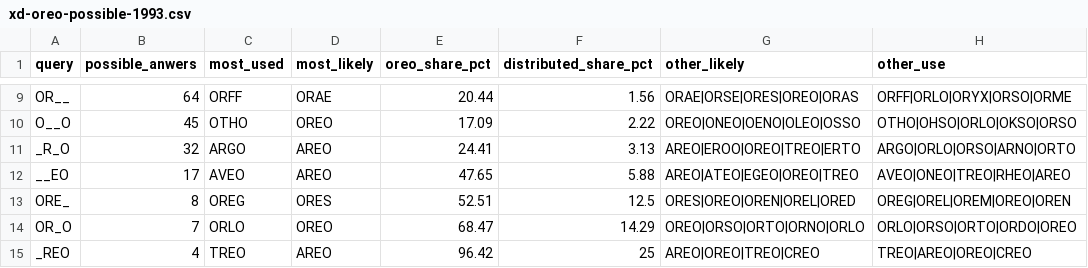
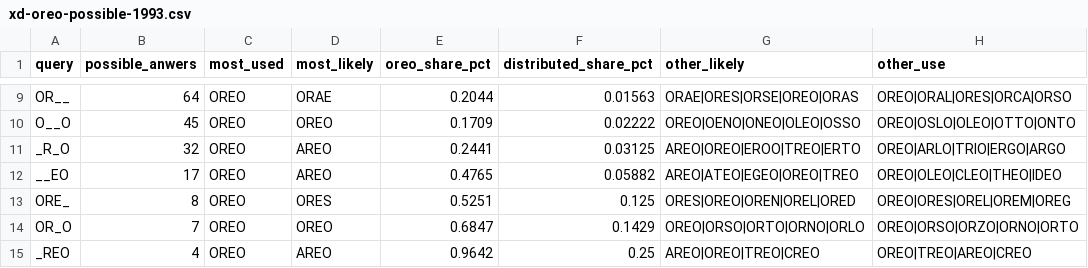
Before and after one commit to the-pudding/oreo, a CSV file: public/assets/data/xd-oreo-possible-1993.csv, drawn as a sheet; only a part is shown, gaps mark what is left out; the diff covers the shown part only; the diff names each change by its address in the sheet, - before the commit and + after, or states it on an @@ line.

Commit message:
oreos

```diff
--- a/public/assets/data/xd-oreo-possible-1993.csv
+++ b/public/assets/data/xd-oreo-possible-1993.csv
-C9 (most_used): ORFF
+C9 (most_used): OREO
-E9 (oreo_share_pct): 20.44
+E9 (oreo_share_pct): 0.2044
-F9 (distributed_share_pct): 1.56
+F9 (distributed_share_pct): 0.01563
-G9 (other_likely): ORAE|ORSE|ORES|OREO|ORAS
+G9 (other_likely): ORAE|ORES|ORSE|OREO|ORAS
-H9 (other_use): ORFF|ORLO|ORYX|ORSO|ORME
+H9 (other_use): OREO|ORAL|ORES|ORCA|ORSO
-C10 (most_used): OTHO
+C10 (most_used): OREO
-E10 (oreo_share_pct): 17.09
+E10 (oreo_share_pct): 0.1709
-F10 (distributed_share_pct): 2.22
+F10 (distributed_share_pct): 0.02222
-G10 (other_likely): OREO|ONEO|OENO|OLEO|OSSO
+G10 (other_likely): OREO|OENO|ONEO|OLEO|OSSO
-H10 (other_use): OTHO|OHSO|ORLO|OKSO|ORSO
+H10 (other_use): OREO|OSLO|OLEO|OTTO|ONTO
-C11 (most_used): ARGO
+C11 (most_used): OREO
-E11 (oreo_share_pct): 24.41
+E11 (oreo_share_pct): 0.2441
-F11 (distributed_share_pct): 3.13
+F11 (distributed_share_pct): 0.03125
-G11 (other_likely): AREO|EROO|OREO|TREO|ERTO
+G11 (other_likely): AREO|OREO|EROO|TREO|ERTO
-H11 (other_use): ARGO|ORLO|ORSO|ARNO|ORTO
+H11 (other_use): OREO|ARLO|TRIO|ERGO|ARGO
-C12 (most_used): AVEO
+C12 (most_used): OREO
-E12 (oreo_share_pct): 47.65
+E12 (oreo_share_pct): 0.4765
-F12 (distributed_share_pct): 5.88
+F12 (distributed_share_pct): 0.05882
-H12 (other_use): AVEO|ONEO|TREO|RHEO|AREO
+H12 (other_use): OREO|OLEO|CLEO|THEO|IDEO
-C13 (most_used): OREG
+C13 (most_used): OREO
-E13 (oreo_share_pct): 52.51
+E13 (oreo_share_pct): 0.5251
-F13 (distributed_share_pct): 12.5
+F13 (distributed_share_pct): 0.125
-H13 (other_use): OREG|OREL|OREM|OREO|OREN
+H13 (other_use): OREO|ORES|OREL|OREM|OREG
-C14 (most_used): ORLO
+C14 (most_used): OREO
-E14 (oreo_share_pct): 68.47
+E14 (oreo_share_pct): 0.6847
-F14 (distributed_share_pct): 14.29
+F14 (distributed_share_pct): 0.1429
-H14 (other_use): ORLO|ORSO|ORTO|ORDO|OREO
+H14 (other_use): OREO|ORSO|ORZO|ORNO|ORTO
-C15 (most_used): TREO
+C15 (most_used): OREO
-E15 (oreo_share_pct): 96.42
+E15 (oreo_share_pct): 0.9642
-F15 (distributed_share_pct): 25
+F15 (distributed_share_pct): 0.25
-H15 (other_use): TREO|AREO|OREO|CREO
+H15 (other_use): OREO|TREO|AREO|CREO
```
Also changed, not shown: 34 edited cells elsewhere in this file, src/data/xd-oreo-possible-1993.csv, 26 other files.
